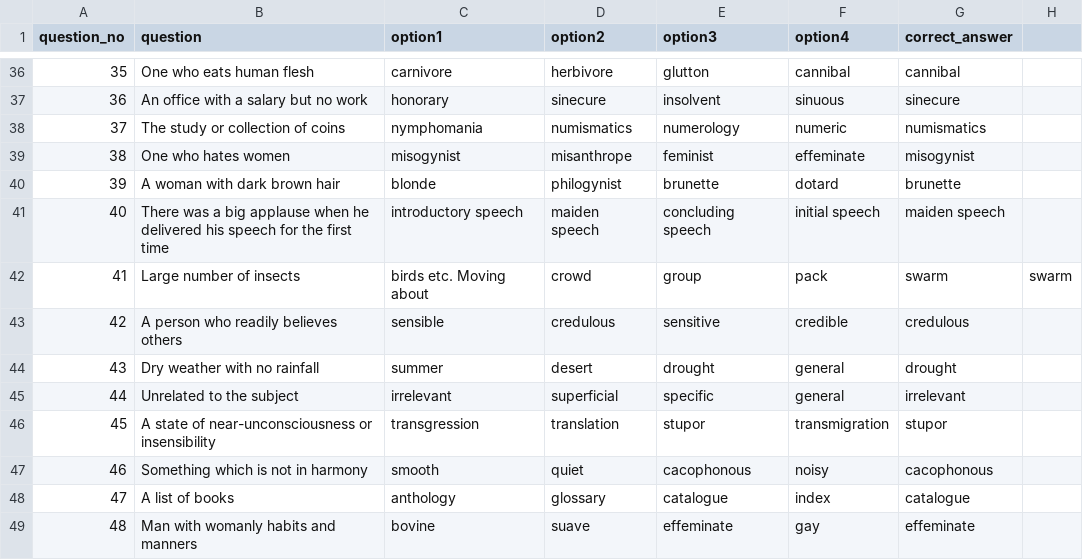
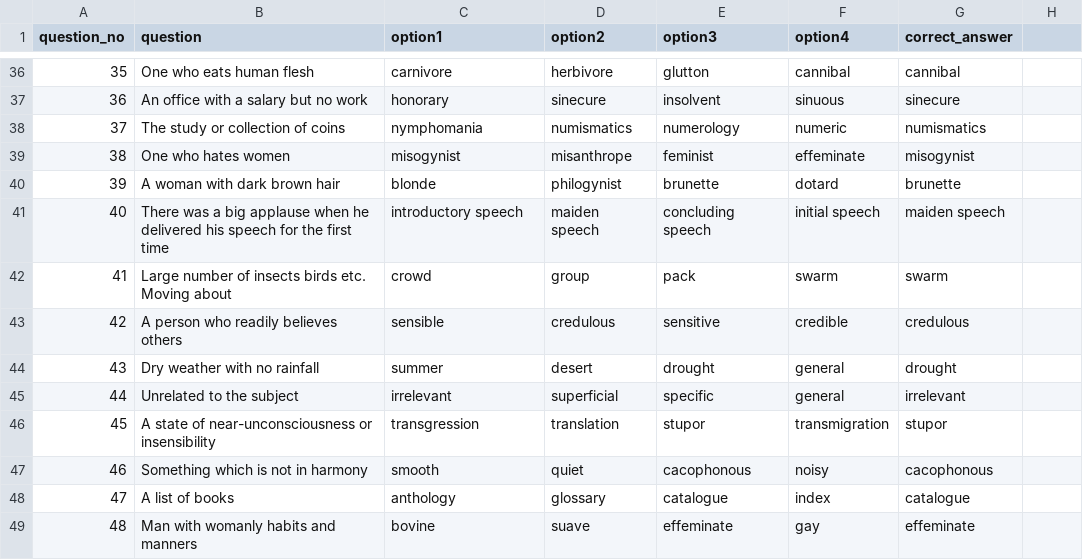
Before and after one commit to its0su0rj/owspracticeits-suraj, a CSV file: setCGLpyq401-460.csv, drawn as a sheet; only a part is shown, gaps mark what is left out.

Commit message:
Update setCGLpyq401-460.csv

```diff
--- a/setCGLpyq401-460.csv
+++ b/setCGLpyq401-460.csv
@@ -41,3 +41,3 @@ question_no,question,option1,option2,option3,option4,correct_answer
 40,There was a big applause when he delivered his speech for the first time,introductory speech,maiden speech,concluding speech,initial speech,maiden speech
-41,Large number of insects, birds etc. Moving about,crowd,group,pack,swarm,swarm
+41,Large number of insects birds etc. Moving about,crowd,group,pack,swarm,swarm
 42,A person who readily believes others,sensible,credulous,sensitive,credible,credulous
```
